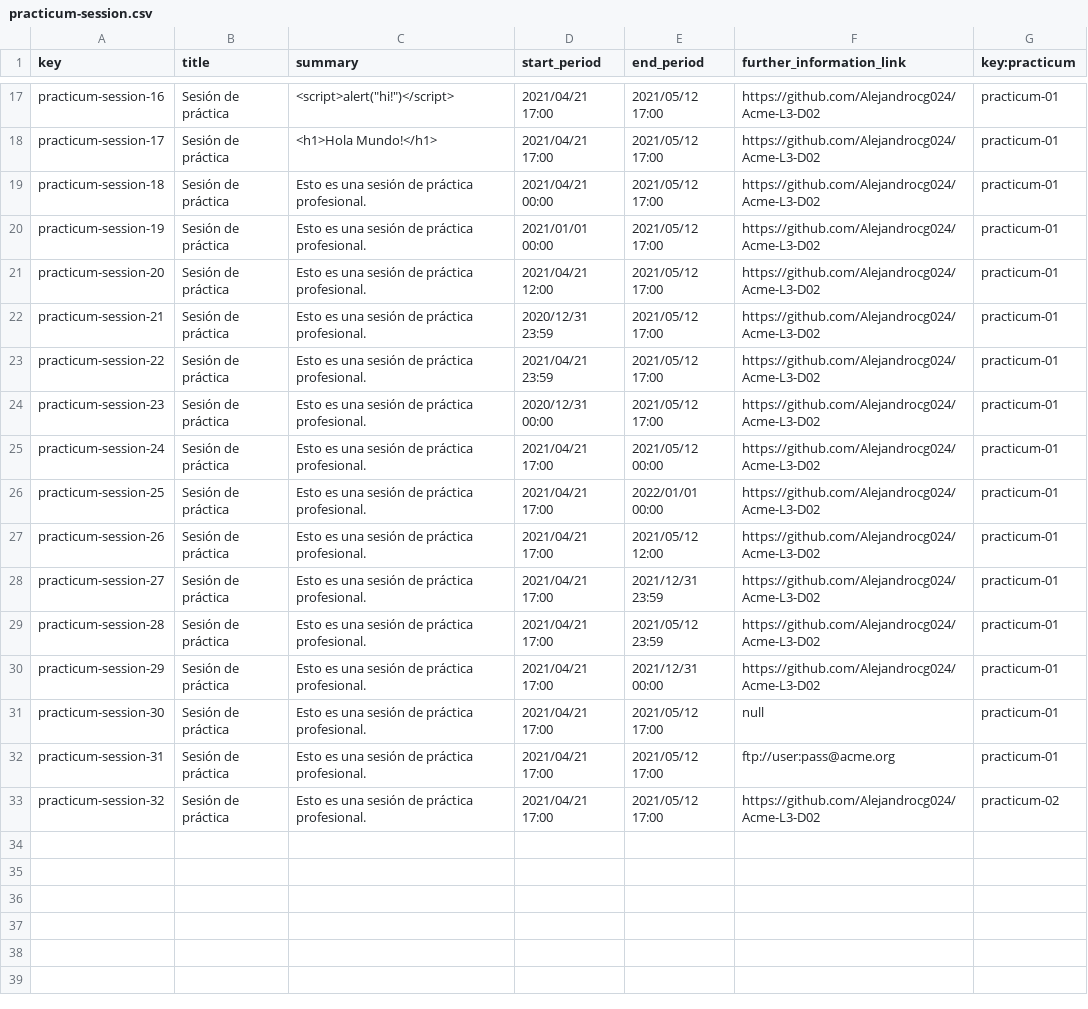
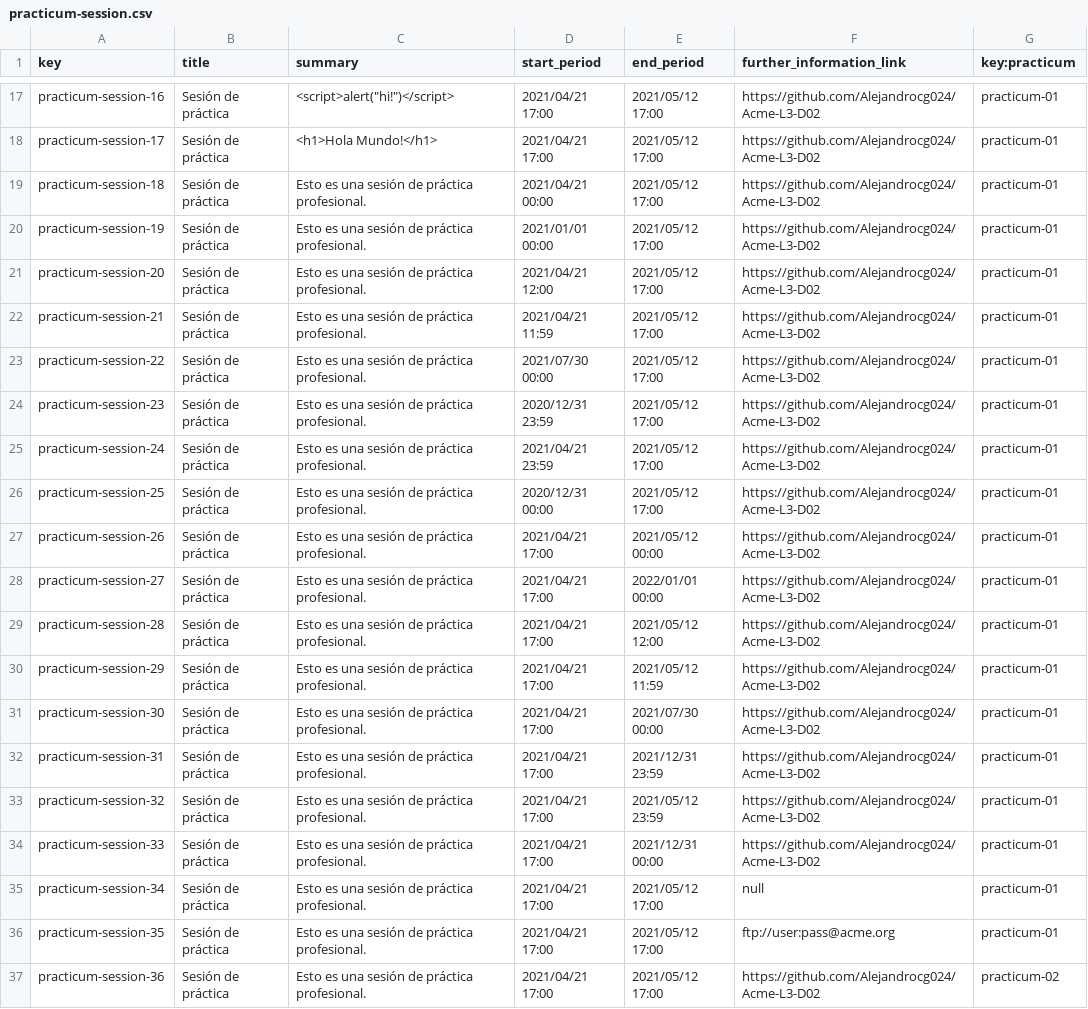
Before and after one commit to Alejandrocg024/Acme-L3, a CSV file: src/main/webapp/WEB-INF/resources/sample-data/practicum-session.csv, drawn as a sheet; only a part is shown, gaps mark what is left out.

Commit message:
Some fixes in sample data files.

```diff
--- a/src/main/webapp/WEB-INF/resources/sample-data/practicum-session.csv
+++ b/src/main/webapp/WEB-INF/resources/sample-data/practicum-session.csv
@@ -21,13 +21,17 @@ practicum-session-19,Sesión de práctica,Esto es una sesión de práctica profe
 practicum-session-20,Sesión de práctica,Esto es una sesión de práctica profesional.,2021/04/21 12:00,2021/05/12 17:00,https://github.com/Alejandrocg024/Acme-L3-D02,practicum-01
-practicum-session-21,Sesión de práctica,Esto es una sesión de práctica profesional.,2020/12/31 23:59,2021/05/12 17:00,https://github.com/Alejandrocg024/Acme-L3-D02,practicum-01
-practicum-session-22,Sesión de práctica,Esto es una sesión de práctica profesional.,2021/04/21 23:59,2021/05/12 17:00,https://github.com/Alejandrocg024/Acme-L3-D02,practicum-01
-practicum-session-23,Sesión de práctica,Esto es una sesión de práctica profesional.,2020/12/31 00:00,2021/05/12 17:00,https://github.com/Alejandrocg024/Acme-L3-D02,practicum-01
-practicum-session-24,Sesión de práctica,Esto es una sesión de práctica profesional.,2021/04/21 17:00,2021/05/12 00:00,https://github.com/Alejandrocg024/Acme-L3-D02,practicum-01
-practicum-session-25,Sesión de práctica,Esto es una sesión de práctica profesional.,2021/04/21 17:00,2022/01/01 00:00,https://github.com/Alejandrocg024/Acme-L3-D02,practicum-01
-practicum-session-26,Sesión de práctica,Esto es una sesión de práctica profesional.,2021/04/21 17:00,2021/05/12 12:00,https://github.com/Alejandrocg024/Acme-L3-D02,practicum-01
-practicum-session-27,Sesión de práctica,Esto es una sesión de práctica profesional.,2021/04/21 17:00,2021/12/31 23:59,https://github.com/Alejandrocg024/Acme-L3-D02,practicum-01
-practicum-session-28,Sesión de práctica,Esto es una sesión de práctica profesional.,2021/04/21 17:00,2021/05/12 23:59,https://github.com/Alejandrocg024/Acme-L3-D02,practicum-01
-practicum-session-29,Sesión de práctica,Esto es una sesión de práctica profesional.,2021/04/21 17:00,2021/12/31 00:00,https://github.com/Alejandrocg024/Acme-L3-D02,practicum-01
-practicum-session-30,Sesión de práctica,Esto es una sesión de práctica profesional.,2021/04/21 17:00,2021/05/12 17:00,null,practicum-01
-practicum-session-31,Sesión de práctica,Esto es una sesión de práctica profesional.,2021/04/21 17:00,2021/05/12 17:00,ftp://user:pass@acme.org,practicum-01
-practicum-session-32,Sesión de práctica,Esto es una sesión de práctica profesional.,2021/04/21 17:00,2021/05/12 17:00,https://github.com/Alejandrocg024/Acme-L3-D02,practicum-02
+practicum-session-21,Sesión de práctica,Esto es una sesión de práctica profesional.,2021/04/21 11:59,2021/05/12 17:00,https://github.com/Alejandrocg024/Acme-L3-D02,practicum-01
+practicum-session-22,Sesión de práctica,Esto es una sesión de práctica profesional.,2021/07/30 00:00,2021/05/12 17:00,https://github.com/Alejandrocg024/Acme-L3-D02,practicum-01
+practicum-session-23,Sesión de práctica,Esto es una sesión de práctica profesional.,2020/12/31 23:59,2021/05/12 17:00,https://github.com/Alejandrocg024/Acme-L3-D02,practicum-01
+practicum-session-24,Sesión de práctica,Esto es una sesión de práctica profesional.,2021/04/21 23:59,2021/05/12 17:00,https://github.com/Alejandrocg024/Acme-L3-D02,practicum-01
+practicum-session-25,Sesión de práctica,Esto es una sesión de práctica profesional.,2020/12/31 00:00,2021/05/12 17:00,https://github.com/Alejandrocg024/Acme-L3-D02,practicum-01
+practicum-session-26,Sesión de práctica,Esto es una sesión de práctica profesional.,2021/04/21 17:00,2021/05/12 00:00,https://github.com/Alejandrocg024/Acme-L3-D02,practicum-01
+practicum-session-27,Sesión de práctica,Esto es una sesión de práctica profesional.,2021/04/21 17:00,2022/01/01 00:00,https://github.com/Alejandrocg024/Acme-L3-D02,practicum-01
+practicum-session-28,Sesión de práctica,Esto es una sesión de práctica profesional.,2021/04/21 17:00,2021/05/12 12:00,https://github.com/Alejandrocg024/Acme-L3-D02,practicum-01
+practicum-session-29,Sesión de práctica,Esto es una sesión de práctica profesional.,2021/04/21 17:00,2021/05/12 11:59,https://github.com/Alejandrocg024/Acme-L3-D02,practicum-01
+practicum-session-30,Sesión de práctica,Esto es una sesión de práctica profesional.,2021/04/21 17:00,2021/07/30 00:00,https://github.com/Alejandrocg024/Acme-L3-D02,practicum-01
+practicum-session-31,Sesión de práctica,Esto es una sesión de práctica profesional.,2021/04/21 17:00,2021/12/31 23:59,https://github.com/Alejandrocg024/Acme-L3-D02,practicum-01
+practicum-session-32,Sesión de práctica,Esto es una sesión de práctica profesional.,2021/04/21 17:00,2021/05/12 23:59,https://github.com/Alejandrocg024/Acme-L3-D02,practicum-01
+practicum-session-33,Sesión de práctica,Esto es una sesión de práctica profesional.,2021/04/21 17:00,2021/12/31 00:00,https://github.com/Alejandrocg024/Acme-L3-D02,practicum-01
+practicum-session-34,Sesión de práctica,Esto es una sesión de práctica profesional.,2021/04/21 17:00,2021/05/12 17:00,null,practicum-01
+practicum-session-35,Sesión de práctica,Esto es una sesión de práctica profesional.,2021/04/21 17:00,2021/05/12 17:00,ftp://user:pass@acme.org,practicum-01
+practicum-session-36,Sesión de práctica,Esto es una sesión de práctica profesional.,2021/04/21 17:00,2021/05/12 17:00,https://github.com/Alejandrocg024/Acme-L3-D02,practicum-02
```
